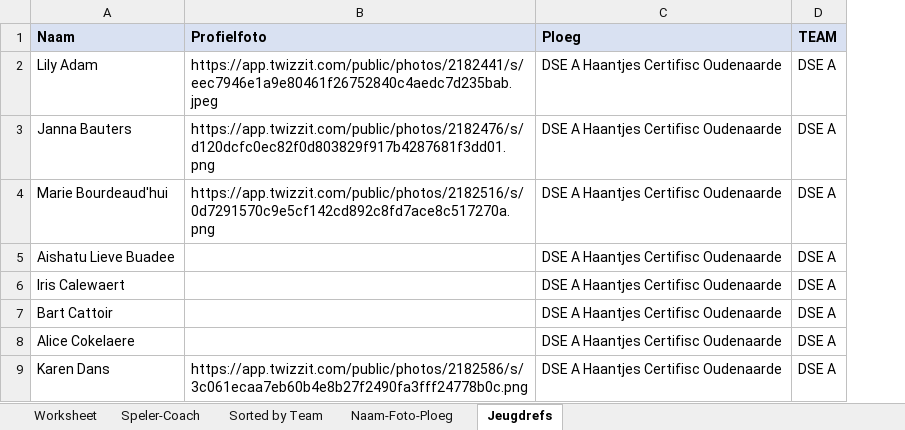
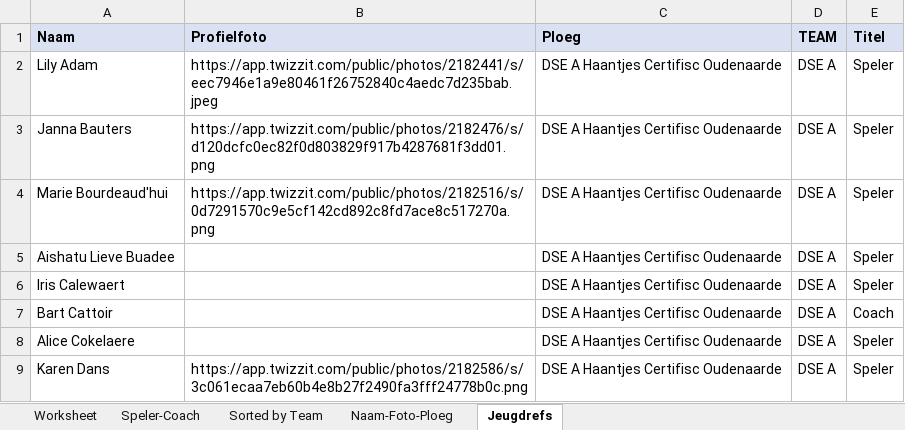
Before and after one commit to stijnhuysman/HAANTJES, an Excel workbook: REFEREEE/REFCALENDAR SPELERS.xlsx, sheet Jeugdrefs, drawn as a sheet; only a part is shown; values as stored, in another font and other column widths than the file's, no borders; the diff names each change by its address in the sheet, - before the commit and + after, or states it on an @@ line.

```diff
--- a/REFEREEE/REFCALENDAR SPELERS.xlsx (sheet Jeugdrefs)
+++ b/REFEREEE/REFCALENDAR SPELERS.xlsx (sheet Jeugdrefs)
+column E (Titel), rows 2-9: Speler | Speler | Speler | Speler | Speler | Coach | Speler | Speler
```
Also changed, not shown: formulas that keep their value, 1 other file.
